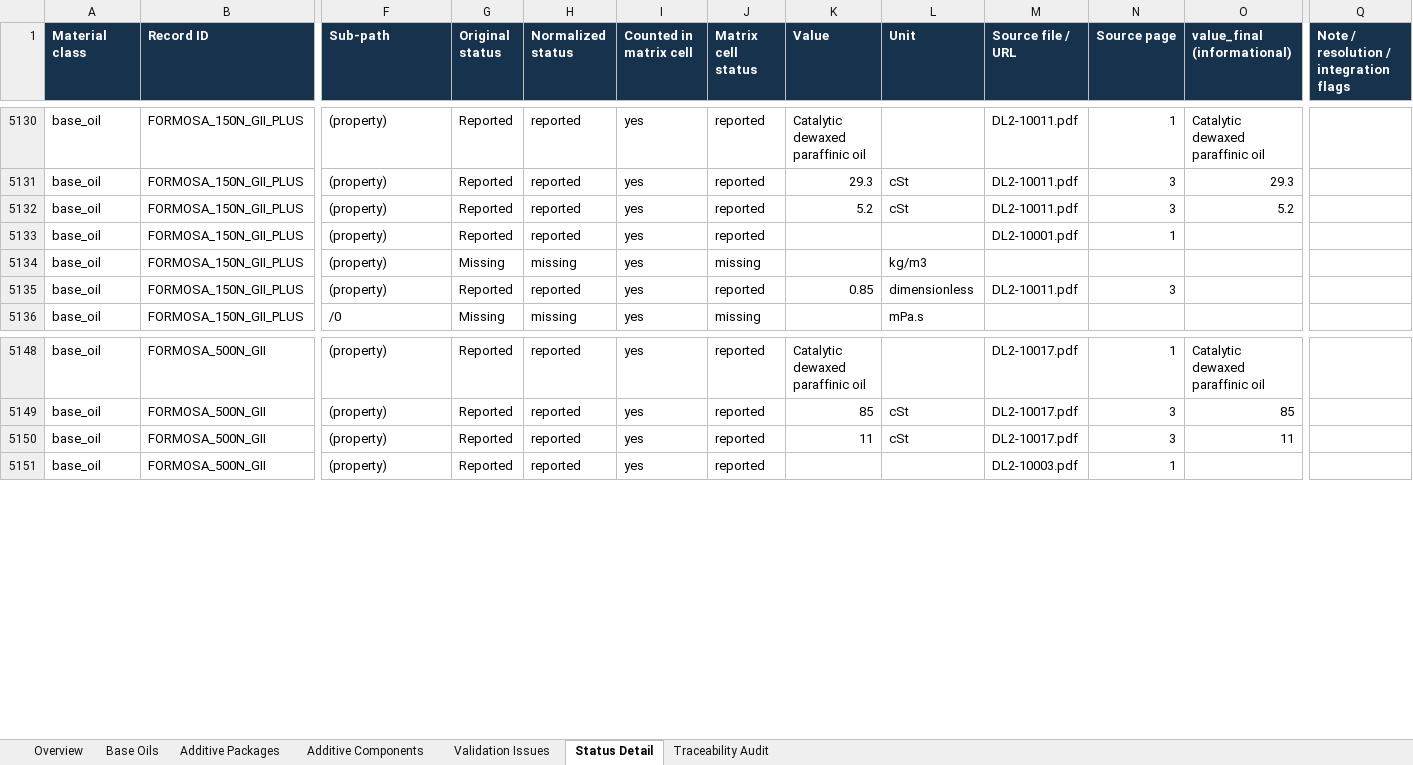
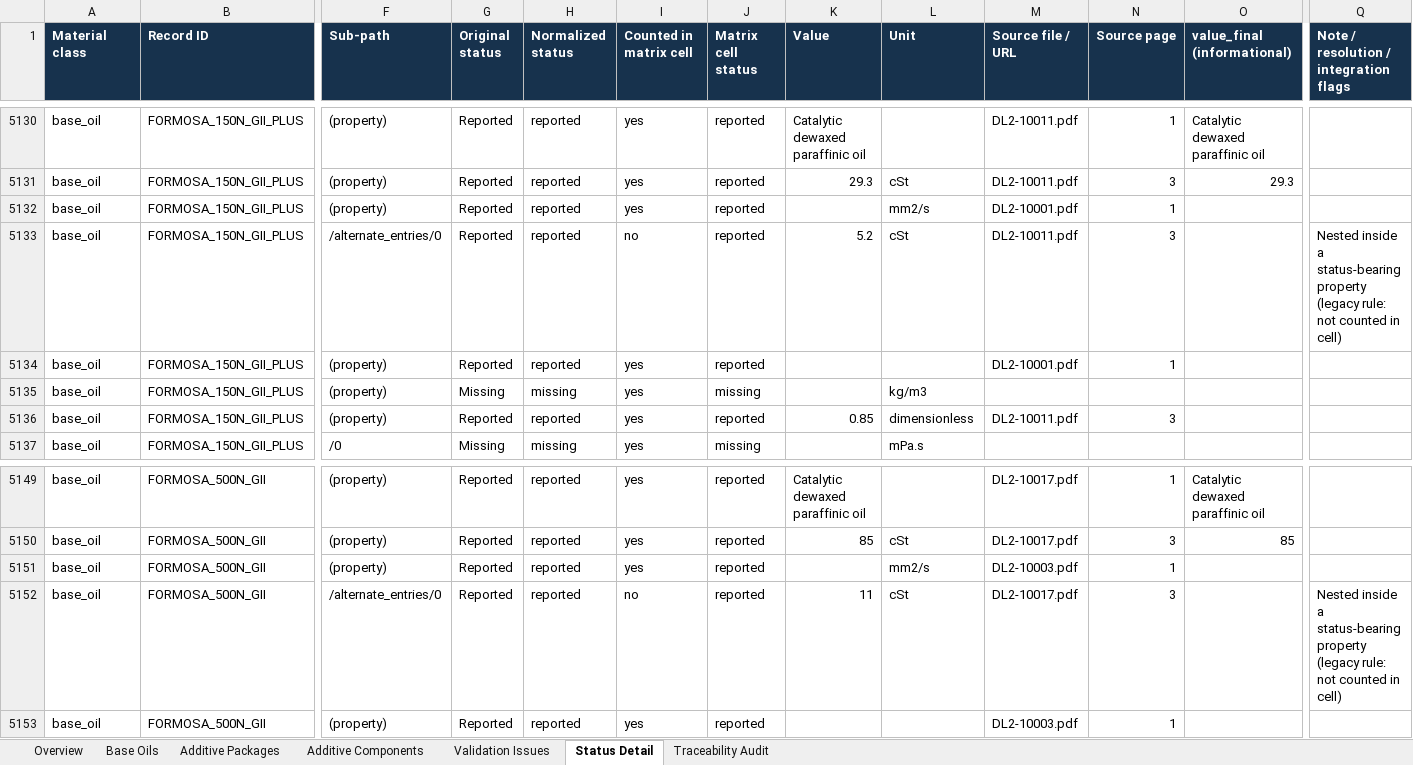
Before and after one commit to alaaahmadd182-lab/Smart-formulator-project, an Excel workbook: Coverage_Matrix.xlsx, sheet Status Detail, drawn as a sheet; only a part is shown, gaps mark what is left out; values as stored, in another font and other column widths than the file's, no borders; addresses are those after the commit; rows hold the shown columns only; the diff names each change by its address in the sheet, - before the commit and + after, or states it on an @@ line.

```diff
--- a/Coverage_Matrix.xlsx (sheet Status Detail)
+++ b/Coverage_Matrix.xlsx (sheet Status Detail)
-K5132 (Value): 5.2
+K5132 (Value): (empty)
-L5132 (Unit): cSt
+L5132 (Unit): mm2/s
-M5132 (Source file / URL): DL2-10011.pdf
+M5132 (Source file / URL): DL2-10001.pdf
-N5132 (Source page): 3
+N5132 (Source page): 1
-O5132 (value_final (informational)): 5.2
+O5132 (value_final (informational)): (empty)
+row 5133: base_oil | FORMOSA_150N_GII_PLUS | /alternate_entries/0 | Reported | reported | no | reported | 5.2 | cSt | DL2-10011.pdf | 3 |  | Nested inside a status-bearing property (legacy rule: not counted in cell)
-K5151 (Value): 11
+K5151 (Value): (empty)
-L5151 (Unit): cSt
+L5151 (Unit): mm2/s
-M5151 (Source file / URL): DL2-10017.pdf
+M5151 (Source file / URL): DL2-10003.pdf
-N5151 (Source page): 3
+N5151 (Source page): 1
-O5151 (value_final (informational)): 11
+O5151 (value_final (informational)): (empty)
+row 5152: base_oil | FORMOSA_500N_GII | /alternate_entries/0 | Reported | reported | no | reported | 11 | cSt | DL2-10017.pdf | 3 |  | Nested inside a status-bearing property (legacy rule: not counted in cell)
```
Also changed, not shown: sheet Overview, 40 other files.
